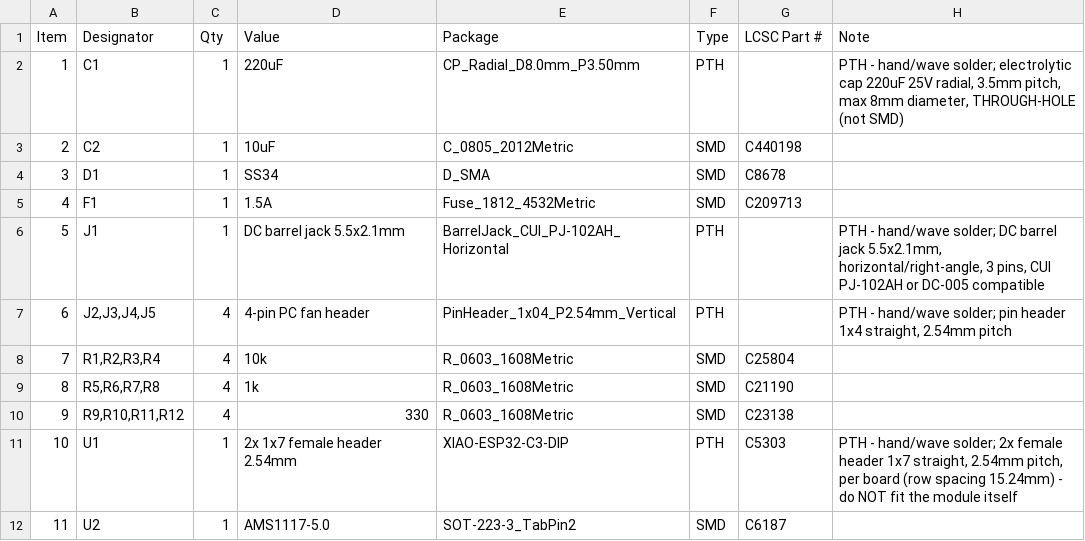
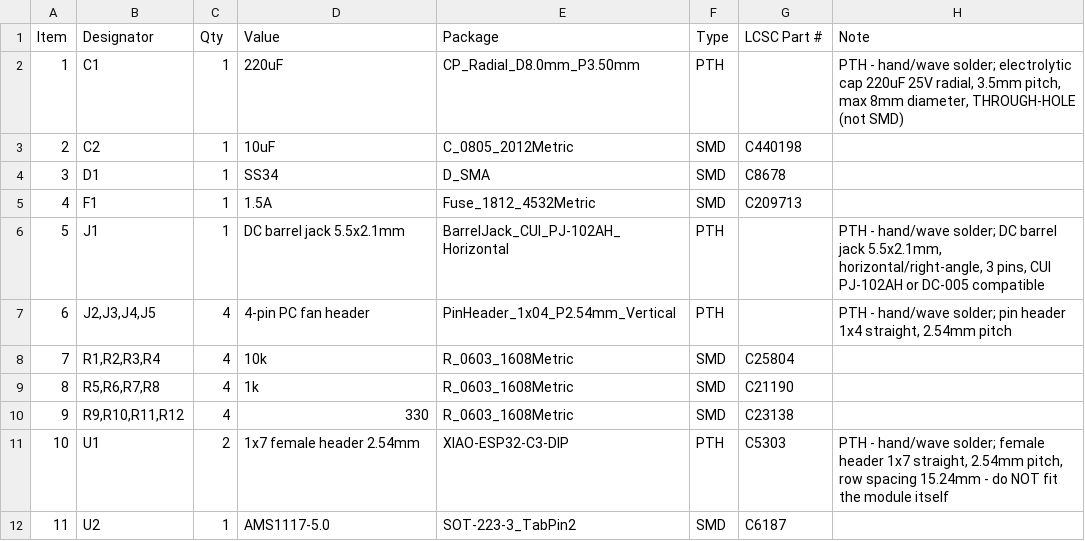
Before and after one commit to joba-1/joba-fans, a CSV file: fan-controller/fab/pcbway/fan-controller-bom-pcbway.csv, drawn as a sheet.

Commit message:
PCBWay BOM: Qty means parts per board
U1 is one designator but takes two 1x7 female headers. It went out as
Qty 1 with the factor written into the Value field and the note; PCBWay
corrected it to Qty 2. The calculation follows the column, not the prose,
so QTY_PER_FOOTPRINT now multiplies into Qty and the counts elsewhere are
gone - a "2x" in the Value next to Qty 2 reads as four.

```diff
--- a/fan-controller/fab/pcbway/fan-controller-bom-pcbway.csv
+++ b/fan-controller/fab/pcbway/fan-controller-bom-pcbway.csv
@@ -10,3 +10,3 @@ Item,Designator,Qty,Value,Package,Type,LCSC Part #,Note
 9,"R9,R10,R11,R12",4,330,R_0603_1608Metric,SMD,C23138,
-10,U1,1,2x 1x7 female header 2.54mm,XIAO-ESP32-C3-DIP,PTH,C5303,"PTH - hand/wave solder; 2x female header 1x7 straight, 2.54mm pitch, per board (row spacing 15.24mm) - do NOT fit the module itself"
+10,U1,2,1x7 female header 2.54mm,XIAO-ESP32-C3-DIP,PTH,C5303,"PTH - hand/wave solder; female header 1x7 straight, 2.54mm pitch, row spacing 15.24mm - do NOT fit the module itself"
 11,U2,1,AMS1117-5.0,SOT-223-3_TabPin2,SMD,C6187,
```
Also changed, not shown: 3 other files.
